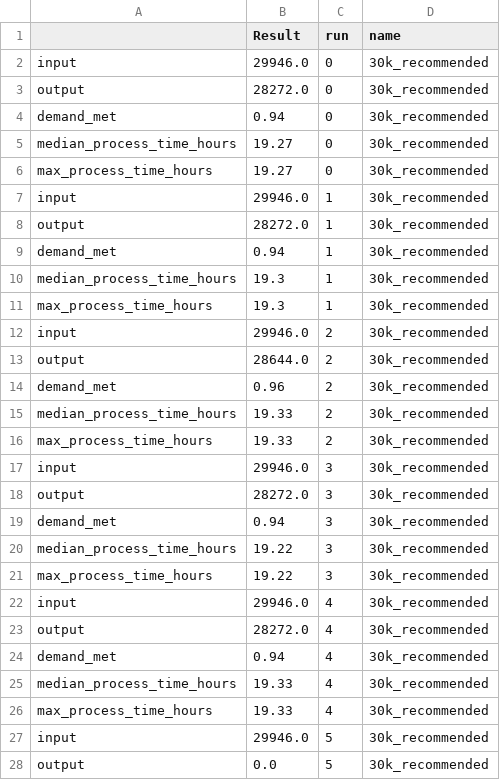
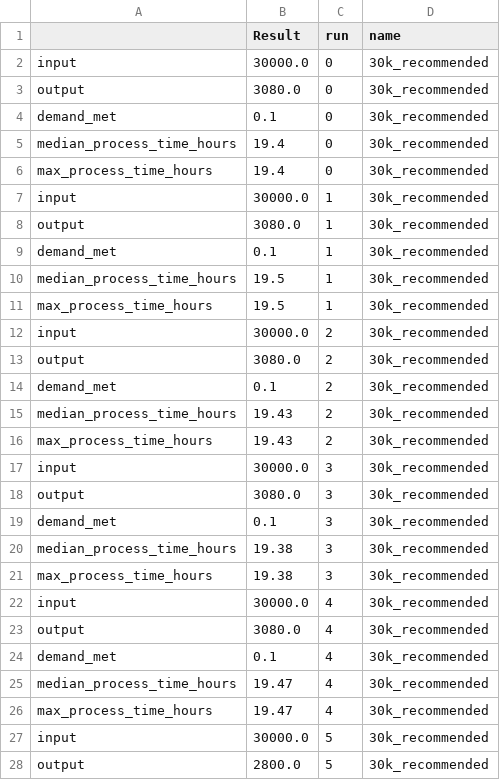
Before and after one commit to MichaelAllen1966/2004_covid_testing_lab_simulation, a CSV file: output/output.csv, drawn as a sheet; only a part is shown; the diff covers the shown part only.

```diff
--- a/output/output.csv
+++ b/output/output.csv
@@ -1,28 +1,28 @@
 ,Result,run,name
-input,29946.0,0,30k_recommended
-output,28272.0,0,30k_recommended
-demand_met,0.94,0,30k_recommended
-median_process_time_hours,19.27,0,30k_recommended
-max_process_time_hours,19.27,0,30k_recommended
-input,29946.0,1,30k_recommended
-output,28272.0,1,30k_recommended
-demand_met,0.94,1,30k_recommended
-median_process_time_hours,19.3,1,30k_recommended
-max_process_time_hours,19.3,1,30k_recommended
-input,29946.0,2,30k_recommended
-output,28644.0,2,30k_recommended
-demand_met,0.96,2,30k_recommended
-median_process_time_hours,19.33,2,30k_recommended
-max_process_time_hours,19.33,2,30k_recommended
-input,29946.0,3,30k_recommended
-output,28272.0,3,30k_recommended
-demand_met,0.94,3,30k_recommended
-median_process_time_hours,19.22,3,30k_recommended
-max_process_time_hours,19.22,3,30k_recommended
-input,29946.0,4,30k_recommended
-output,28272.0,4,30k_recommended
-demand_met,0.94,4,30k_recommended
-median_process_time_hours,19.33,4,30k_recommended
-max_process_time_hours,19.33,4,30k_recommended
-input,29946.0,5,30k_recommended
-output,0.0,5,30k_recommended
+input,30000.0,0,30k_recommended
+output,3080.0,0,30k_recommended
+demand_met,0.1,0,30k_recommended
+median_process_time_hours,19.4,0,30k_recommended
+max_process_time_hours,19.4,0,30k_recommended
+input,30000.0,1,30k_recommended
+output,3080.0,1,30k_recommended
+demand_met,0.1,1,30k_recommended
+median_process_time_hours,19.5,1,30k_recommended
+max_process_time_hours,19.5,1,30k_recommended
+input,30000.0,2,30k_recommended
+output,3080.0,2,30k_recommended
+demand_met,0.1,2,30k_recommended
+median_process_time_hours,19.43,2,30k_recommended
+max_process_time_hours,19.43,2,30k_recommended
+input,30000.0,3,30k_recommended
+output,3080.0,3,30k_recommended
+demand_met,0.1,3,30k_recommended
+median_process_time_hours,19.38,3,30k_recommended
+max_process_time_hours,19.38,3,30k_recommended
+input,30000.0,4,30k_recommended
+output,3080.0,4,30k_recommended
+demand_met,0.1,4,30k_recommended
+median_process_time_hours,19.47,4,30k_recommended
+max_process_time_hours,19.47,4,30k_recommended
+input,30000.0,5,30k_recommended
+output,2800.0,5,30k_recommended
```
Also changed, not shown: 123 edited cells elsewhere in this file, output/max_queues.csv, output/output_by_day.csv, 5 other files.
